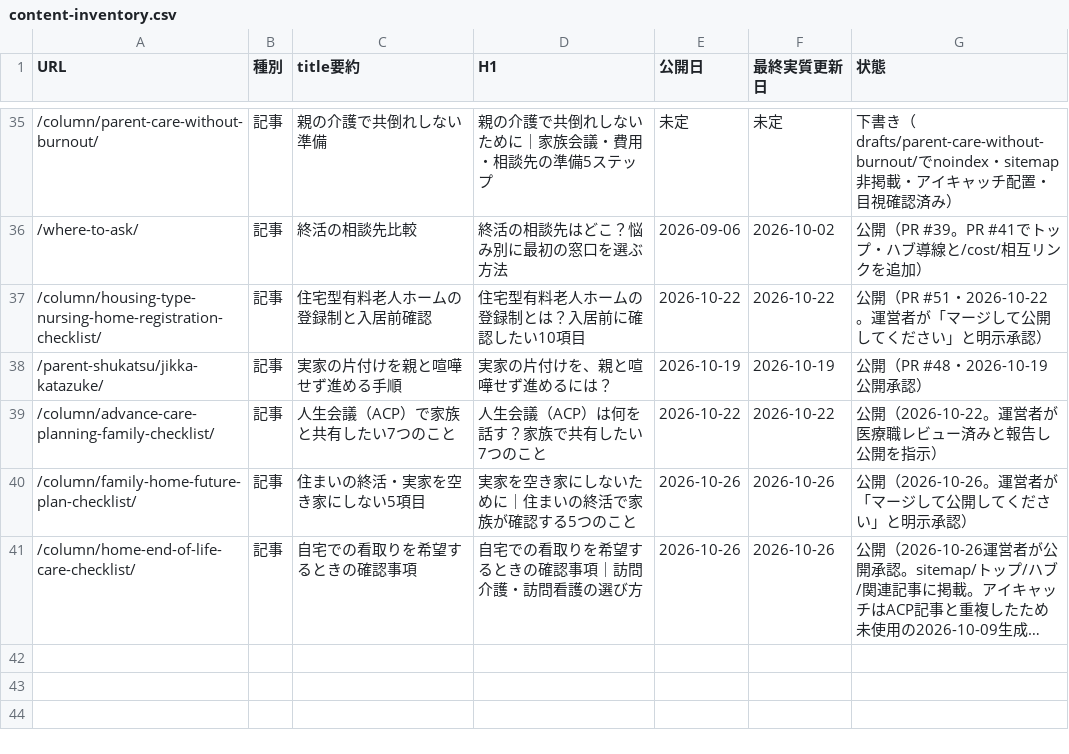
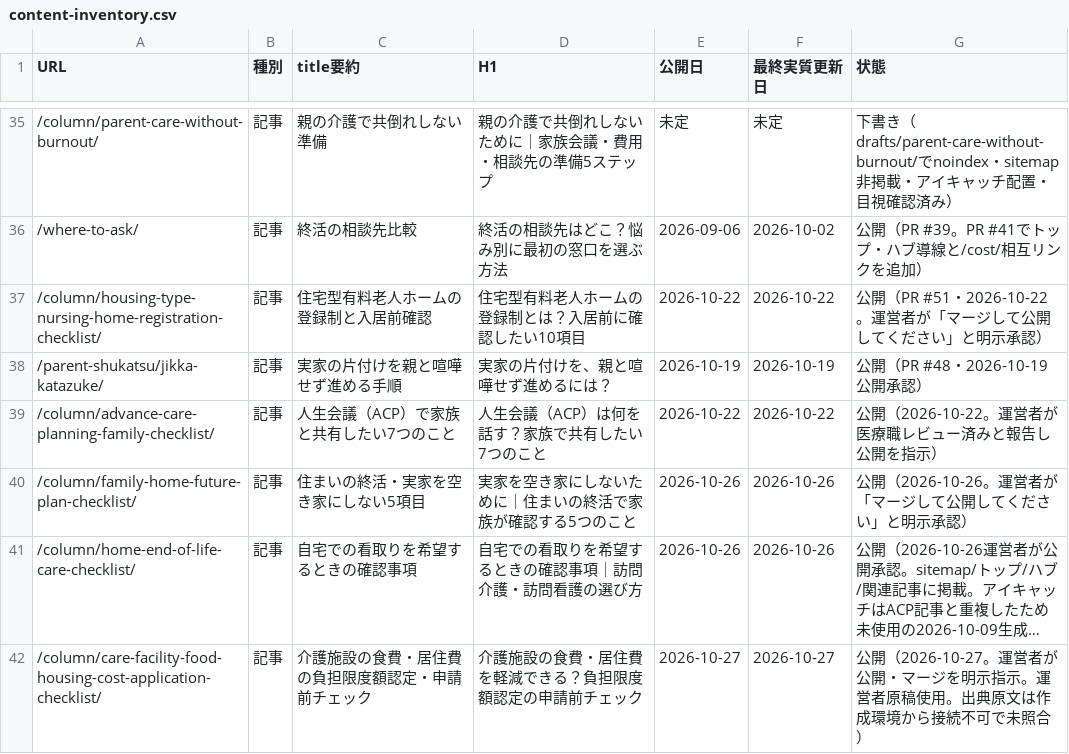
Before and after one commit to tfqys680-jpg/shukatsu-site, a CSV file: docs/seo/content-inventory.csv, drawn as a sheet; only a part is shown, gaps mark what is left out; long unchanged cells end in …; the diff names each change by its address in the sheet, - before the commit and + after, or states it on an @@ line.

```diff
--- a/docs/seo/content-inventory.csv
+++ b/docs/seo/content-inventory.csv
+row 42: /column/care-facility-food-housing-cost-application-checklist/ | 記事 | 介護施設の食費・居住費の負担限度額認定・申請前チェック | 介護施設の食費・居住費を軽減できる？負担限度額認定の申請前チェック | 2026-10-27 | 2026-10-27 | 公開（2026-10-27。運営者が公開・マージを明示指示。運営者原稿使用。出典原文は作成環境から接続不可で未照合）
```
Also changed, not shown: docs/seo/editorial-calendar.csv, docs/seo/internal-link-map.csv, 14 other files.
